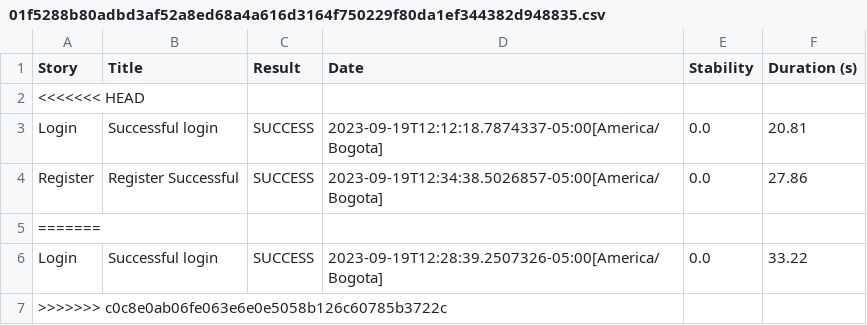
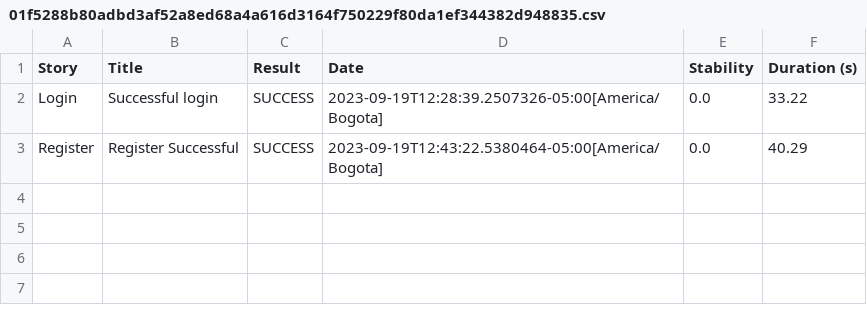
Before and after one commit to juanDsalinas/Bon-Bonnite, a CSV file: untitled/target/site/serenity/01f5288b80adbd3af52a8ed68a4a616d3164f750229f80da1ef344382d948835.csv, drawn as a sheet.

```diff
--- a/untitled/target/site/serenity/01f5288b80adbd3af52a8ed68a4a616d3164f750229f80da1ef344382d948835.csv
+++ b/untitled/target/site/serenity/01f5288b80adbd3af52a8ed68a4a616d3164f750229f80da1ef344382d948835.csv
@@ -1,7 +1,3 @@
 "Story","Title","Result","Date","Stability","Duration (s)"
-<<<<<<< HEAD
-"Login","Successful login","SUCCESS","2023-09-19T12:12:18.7874337-05:00[America/Bogota]","0.0","20.81"
-"Register","Register Successful","SUCCESS","2023-09-19T12:34:38.5026857-05:00[America/Bogota]","0.0","27.86"
-=======
 "Login","Successful login","SUCCESS","2023-09-19T12:28:39.2507326-05:00[America/Bogota]","0.0","33.22"
->>>>>>> c0c8e0ab06fe063e6e0e5058b126c60785b3722c
+"Register","Register Successful","SUCCESS","2023-09-19T12:43:22.5380464-05:00[America/Bogota]","0.0","40.29"
```
Also changed, not shown: untitled/target/site/serenity/results.csv, 47 other files.
